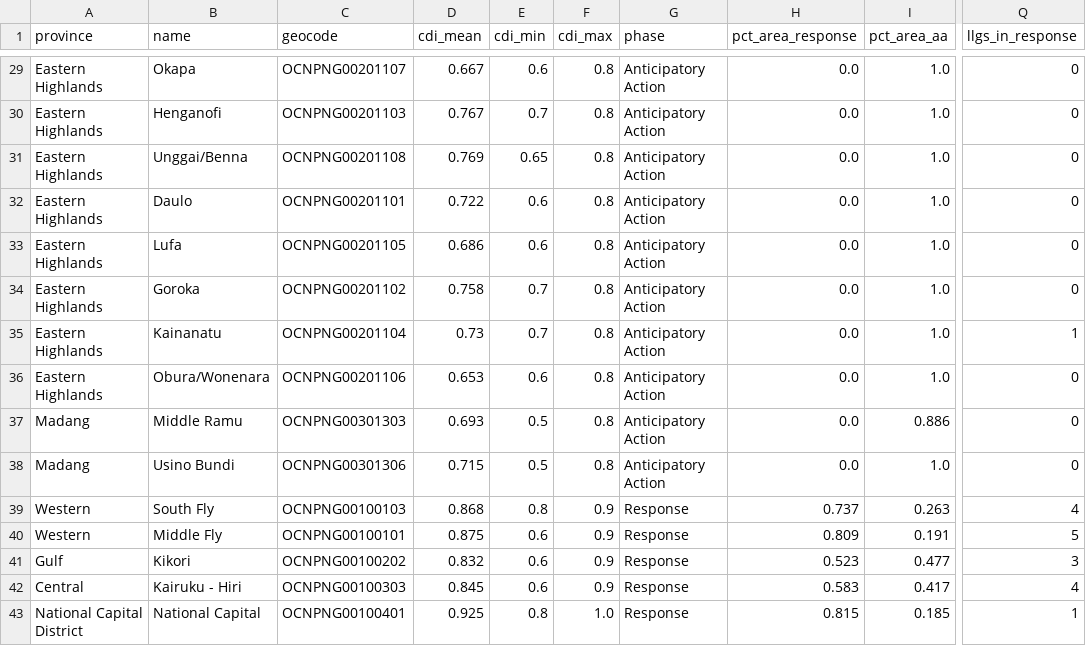
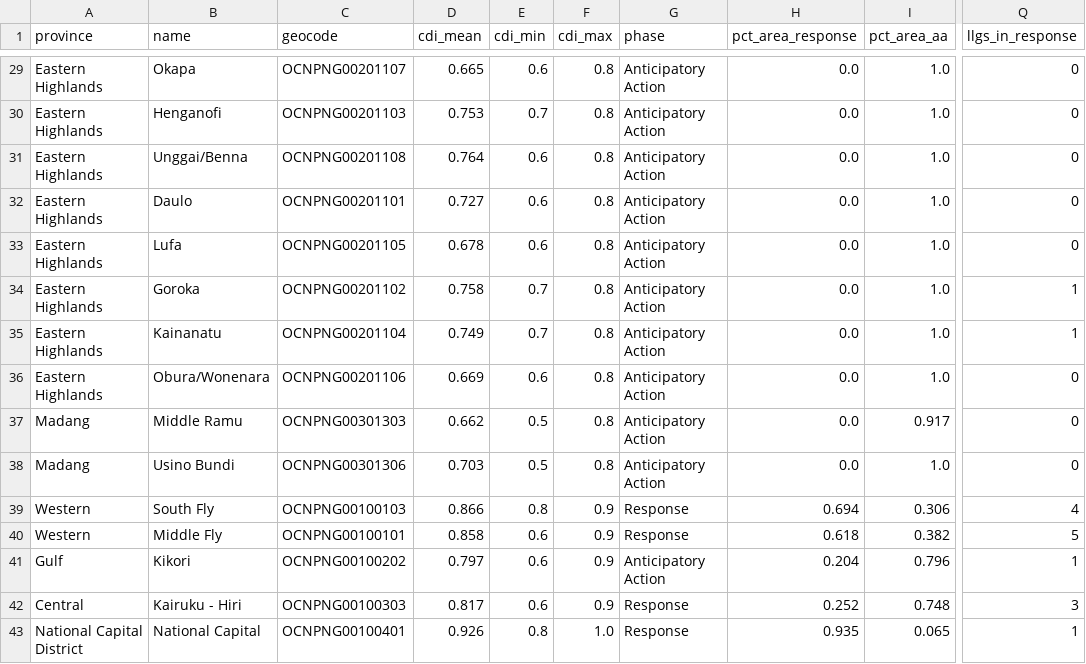
Before and after one commit to rudoq007/gisnexus, a CSV file: data/cdi_district_latest.csv, drawn as a sheet; only a part is shown, gaps mark what is left out; the diff covers the shown part only; the diff names each change by its address in the sheet, - before the commit and + after, or states it on an @@ line.

```diff
--- a/data/cdi_district_latest.csv
+++ b/data/cdi_district_latest.csv
-D29 (cdi_mean): 0.667
+D29 (cdi_mean): 0.665
-D30 (cdi_mean): 0.767
+D30 (cdi_mean): 0.753
-D31 (cdi_mean): 0.769
+D31 (cdi_mean): 0.764
-E31 (cdi_min): 0.65
+E31 (cdi_min): 0.6
-D32 (cdi_mean): 0.722
+D32 (cdi_mean): 0.727
-D33 (cdi_mean): 0.686
+D33 (cdi_mean): 0.678
-Q34 (llgs_in_response): 0
+Q34 (llgs_in_response): 1
-D35 (cdi_mean): 0.73
+D35 (cdi_mean): 0.749
-D36 (cdi_mean): 0.653
+D36 (cdi_mean): 0.669
-D37 (cdi_mean): 0.693
+D37 (cdi_mean): 0.662
-I37 (pct_area_aa): 0.886
+I37 (pct_area_aa): 0.917
-D38 (cdi_mean): 0.715
+D38 (cdi_mean): 0.703
-D39 (cdi_mean): 0.868
+D39 (cdi_mean): 0.866
-H39 (pct_area_response): 0.737
+H39 (pct_area_response): 0.694
-I39 (pct_area_aa): 0.263
+I39 (pct_area_aa): 0.306
-D40 (cdi_mean): 0.875
+D40 (cdi_mean): 0.858
-H40 (pct_area_response): 0.809
+H40 (pct_area_response): 0.618
-I40 (pct_area_aa): 0.191
+I40 (pct_area_aa): 0.382
-D41 (cdi_mean): 0.832
+D41 (cdi_mean): 0.797
-G41 (phase): Response
+G41 (phase): Anticipatory Action
-H41 (pct_area_response): 0.523
+H41 (pct_area_response): 0.204
-I41 (pct_area_aa): 0.477
+I41 (pct_area_aa): 0.796
-Q41 (llgs_in_response): 3
+Q41 (llgs_in_response): 1
-D42 (cdi_mean): 0.845
+D42 (cdi_mean): 0.817
-H42 (pct_area_response): 0.583
+H42 (pct_area_response): 0.252
-I42 (pct_area_aa): 0.417
+I42 (pct_area_aa): 0.748
-Q42 (llgs_in_response): 4
+Q42 (llgs_in_response): 3
-D43 (cdi_mean): 0.925
+D43 (cdi_mean): 0.926
-H43 (pct_area_response): 0.815
+H43 (pct_area_response): 0.935
-I43 (pct_area_aa): 0.185
+I43 (pct_area_aa): 0.065
```
Also changed, not shown: 161 edited cells elsewhere in this file, data/cdi_llg_latest.csv, data/integrated_priority_latest.csv, 6 other files.
